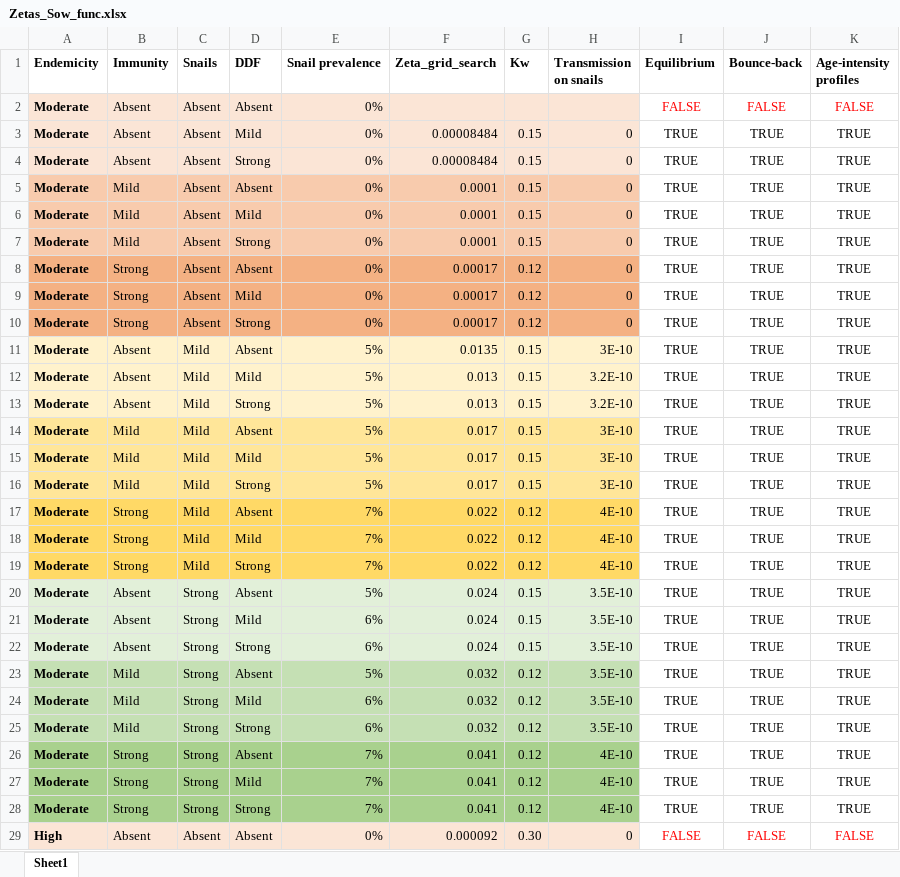
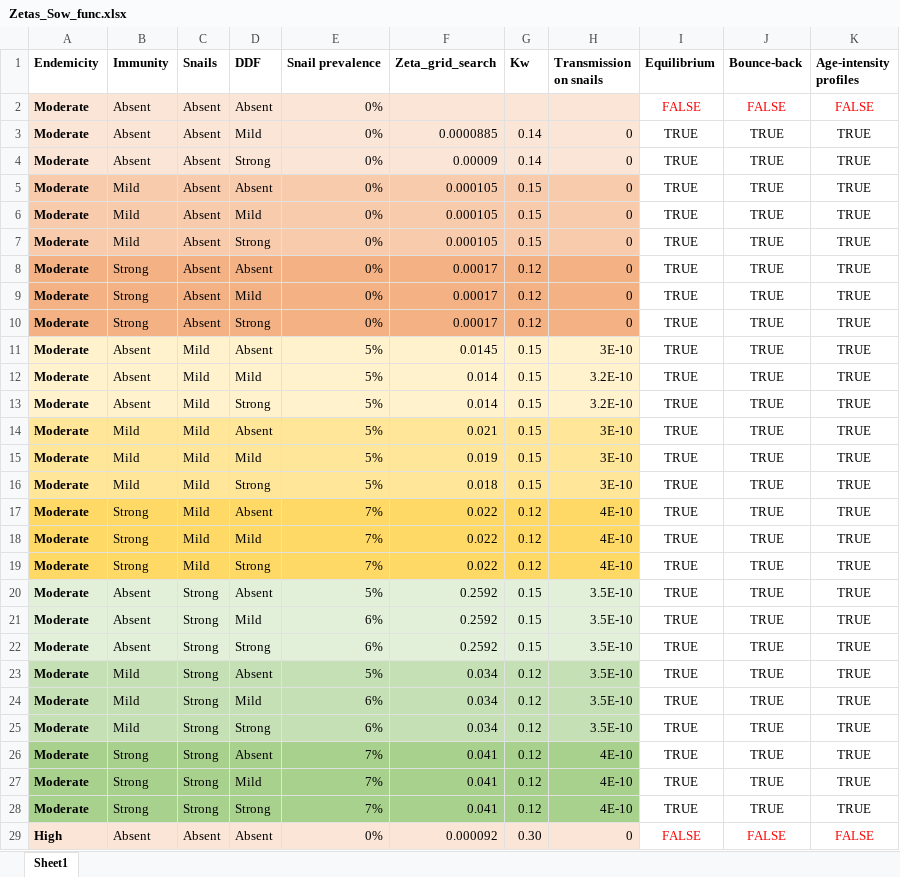
Before and after one commit to VeronicaMalizia/SchiSTOP_model, an Excel workbook: Zetas_Sow_func.xlsx, sheet Sheet1, drawn as a sheet; only a part is shown; values as stored, in another font and other column widths than the file's, no borders; the diff covers the shown part only; the diff names each change by its address in the sheet, - before the commit and + after, or states it on an @@ line.

```diff
--- a/Zetas_Sow_func.xlsx (sheet Sheet1)
+++ b/Zetas_Sow_func.xlsx (sheet Sheet1)
-F3 (Zeta_grid_search): 0.00008484
+F3 (Zeta_grid_search): 0.0000885
-G3:G4 (Kw): 0.15
+G3:G4 (Kw): 0.14
-F4 (Zeta_grid_search): 0.00008484
+F4 (Zeta_grid_search): 0.00009
-F5:F7 (Zeta_grid_search): 0.0001
+F5:F7 (Zeta_grid_search): 0.000105
-F11 (Zeta_grid_search): 0.0135
+F11 (Zeta_grid_search): 0.0145
-F12:F13 (Zeta_grid_search): 0.013
+F12:F13 (Zeta_grid_search): 0.014
-F14 (Zeta_grid_search): 0.017
+F14 (Zeta_grid_search): 0.021
-F15 (Zeta_grid_search): 0.017
+F15 (Zeta_grid_search): 0.019
-F16 (Zeta_grid_search): 0.017
+F16 (Zeta_grid_search): 0.018
-F20:F22 (Zeta_grid_search): 0.024
+F20:F22 (Zeta_grid_search): 0.2592
-F23:F25 (Zeta_grid_search): 0.032
+F23:F25 (Zeta_grid_search): 0.034
```
Also changed, not shown: 29 edited cells elsewhere in this sheet, 6 other files.
